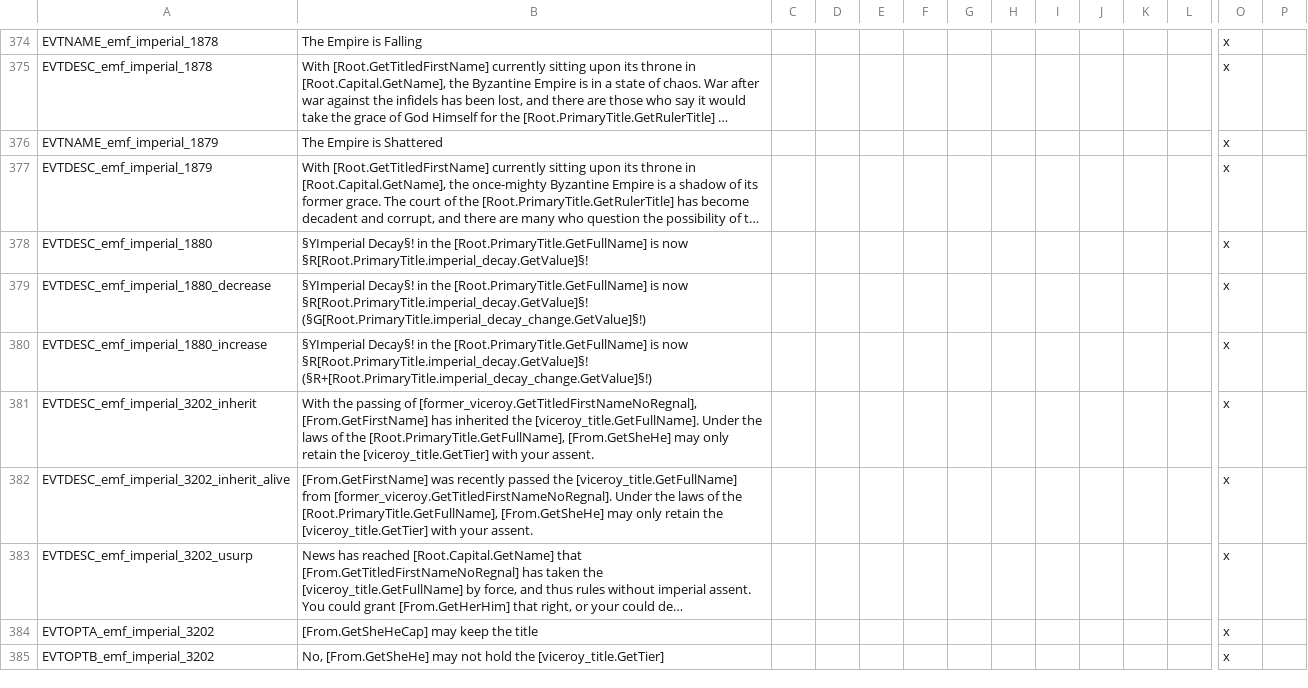
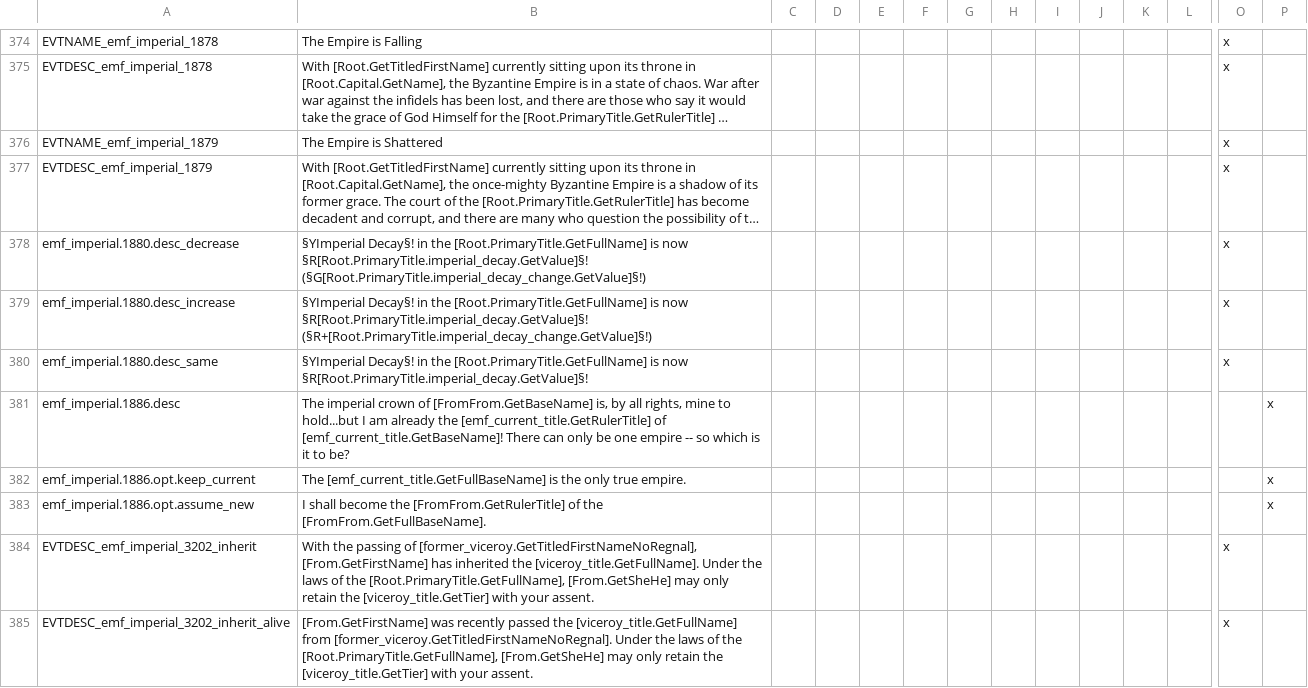
Before and after one commit to EMFTeam/EMF, a CSV file: EMF/localisation/zz~emf_imperial.csv, drawn as a sheet; only a part is shown, gaps mark what is left out; the shorter side is filled out with more unchanged rows; long unchanged cells end in …; removed rows and columns are numbered as before the commit, all else as after; rows hold the shown columns only; the diff names each change by its address in the sheet, - before the commit and + after, or states it on an @@ line.

Commit message:
event loc fix & moved to emf_decay.txt (emf_imperial)

```diff
--- a/EMF/localisation/zz~emf_imperial.csv
+++ b/EMF/localisation/zz~emf_imperial.csv
-row 378: EVTDESC_emf_imperial_1880 | §YImperial Decay§! in the [Root.PrimaryTitle.GetFullName] is now §R[Root.PrimaryTitle.imperial_decay.GetValue]§! |  |  |  |  |  |  |  |  |  |  | x
-A378: EVTDESC_emf_imperial_1880_decrease
+A378: emf_imperial.1880.desc_decrease
-A379: EVTDESC_emf_imperial_1880_increase
+A379: emf_imperial.1880.desc_increase
+row 380: emf_imperial.1880.desc_same | §YImperial Decay§! in the [Root.PrimaryTitle.GetFullName] is now §R[Root.PrimaryTitle.imperial_decay.GetValue]§! |  |  |  |  |  |  |  |  |  |  | x
+row 381: emf_imperial.1886.desc | The imperial crown of [FromFrom.GetBaseName] is, by all rights, mine to hold...but I am already the [emf_current_title.GetRulerTitle] of [emf_current_title.GetBaseName]! There can only be one empire -- so which is it to be? |  |  |  |  |  |  |  |  |  |  |  | x
+row 382: emf_imperial.1886.opt.keep_current | The [emf_current_title.GetFullBaseName] is the only true empire. |  |  |  |  |  |  |  |  |  |  |  | x
+row 383: emf_imperial.1886.opt.assume_new | I shall become the [FromFrom.GetRulerTitle] of the [FromFrom.GetFullBaseName]. |  |  |  |  |  |  |  |  |  |  |  | x
```
Also changed, not shown: EMF/localisation/zz~emf_core.csv, 8 other files.
